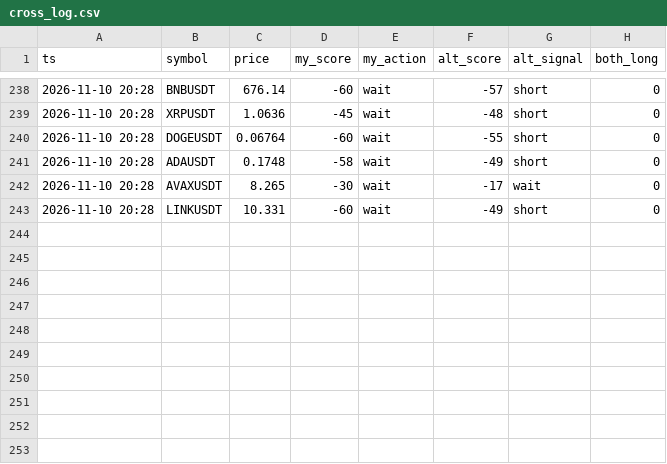
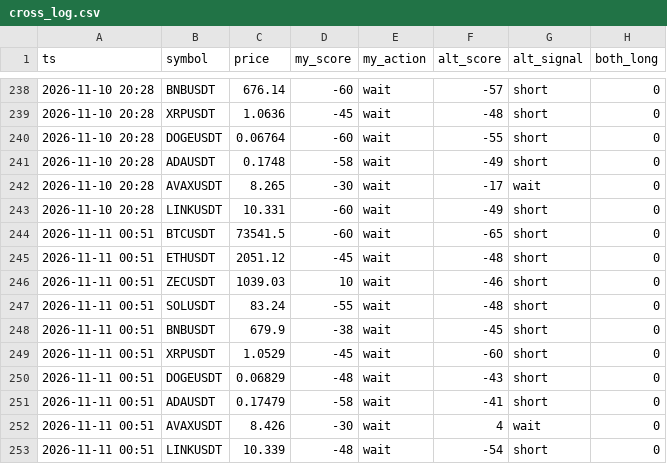
Before and after one commit to mayun666a-svg/signal-cross, a CSV file: cross_log.csv, drawn as a sheet; only a part is shown, gaps mark what is left out.

Commit message:
log 2026-11-11T00:51Z

```diff
--- a/cross_log.csv
+++ b/cross_log.csv
@@ -243 +243,11 @@ ts,symbol,price,my_score,my_action,alt_score,alt_signal,both_long
 2026-11-10 20:28,LINKUSDT,10.331,-60,wait,-49,short,0
+2026-11-11 00:51,BTCUSDT,73541.5,-60,wait,-65,short,0
+2026-11-11 00:51,ETHUSDT,2051.12,-45,wait,-48,short,0
+2026-11-11 00:51,ZECUSDT,1039.03,10,wait,-46,short,0
+2026-11-11 00:51,SOLUSDT,83.24,-55,wait,-48,short,0
+2026-11-11 00:51,BNBUSDT,679.9,-38,wait,-45,short,0
+2026-11-11 00:51,XRPUSDT,1.0529,-45,wait,-60,short,0
+2026-11-11 00:51,DOGEUSDT,0.06829,-48,wait,-43,short,0
+2026-11-11 00:51,ADAUSDT,0.17479,-58,wait,-41,short,0
+2026-11-11 00:51,AVAXUSDT,8.426,-30,wait,4,wait,0
+2026-11-11 00:51,LINKUSDT,10.339,-48,wait,-54,short,0
```
